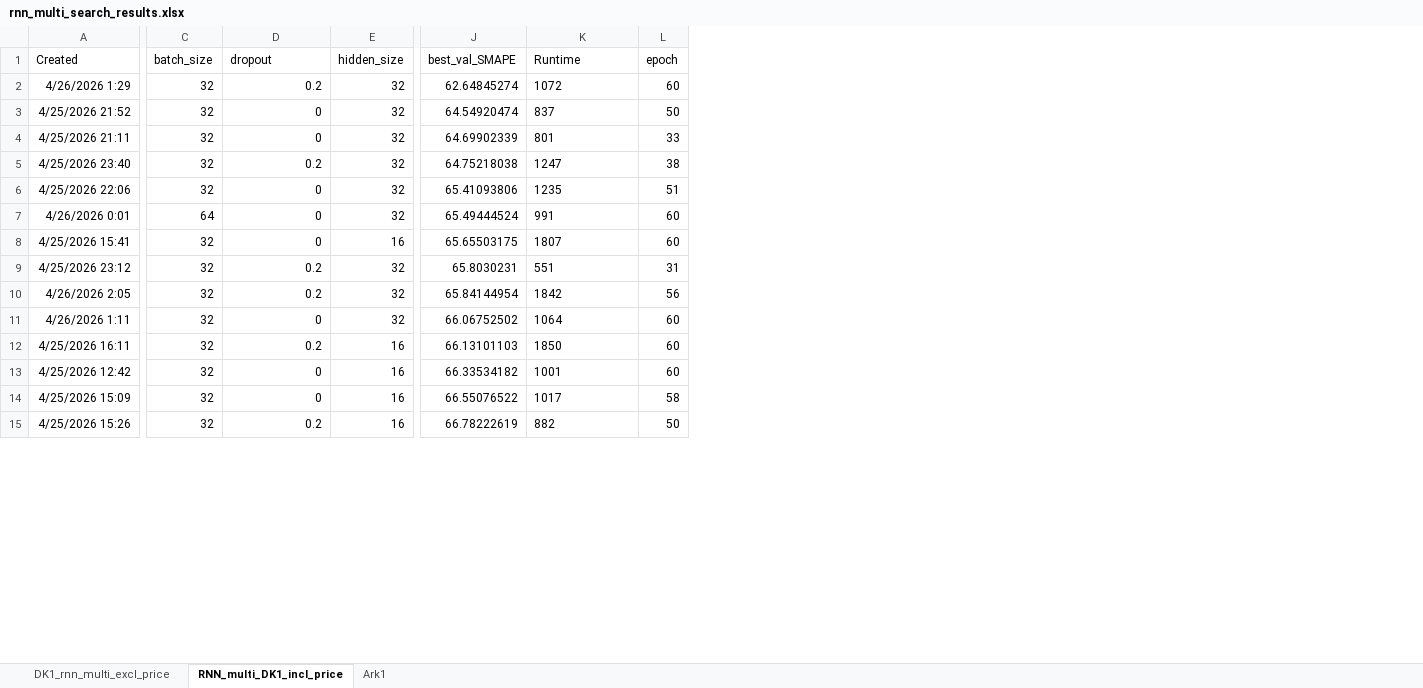
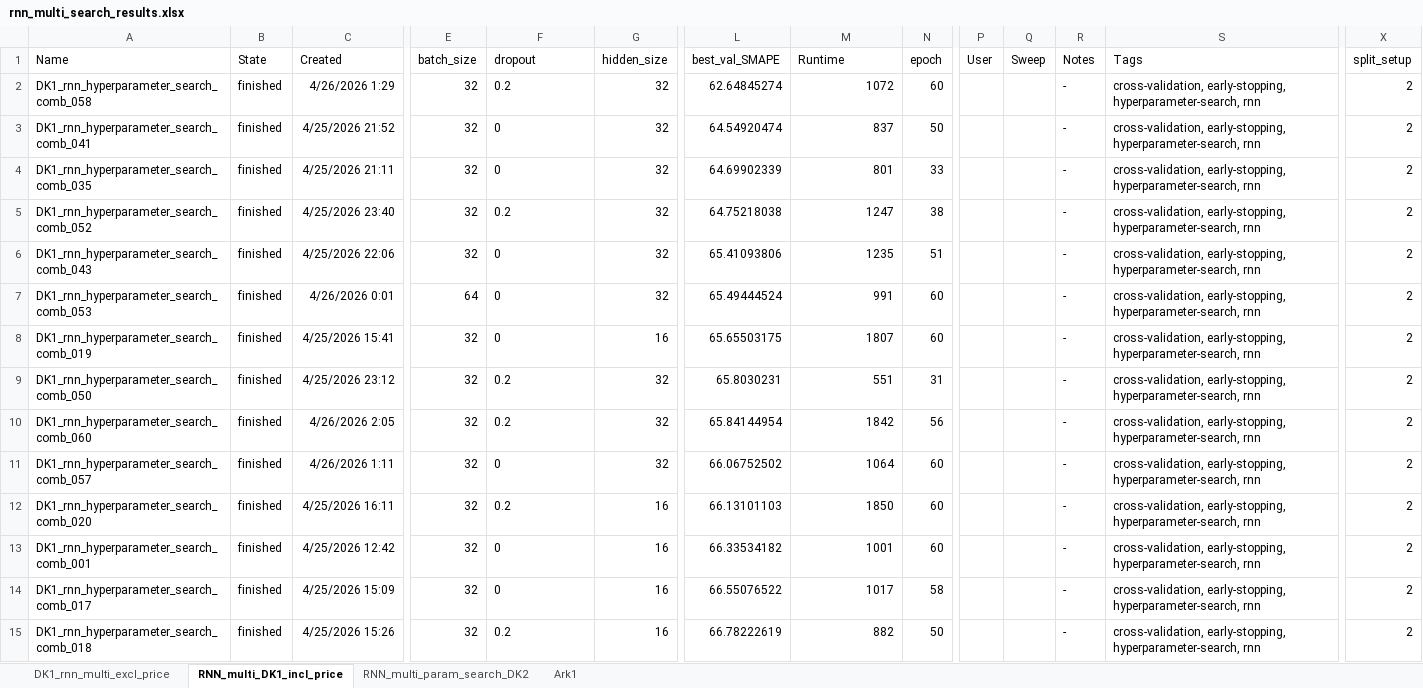
Before and after one commit to chrso19/Speciale_Kode, an Excel workbook: Deep learners/Simple RNN/Results/rnn_multi_search_results.xlsx, sheet RNN_multi_DK1_incl_price, drawn as a sheet; only a part is shown, gaps mark what is left out; values as stored, in another font and other column widths than the file's, no borders; table styles not drawn; addresses are those after the commit; the diff covers the shown part only; the diff names each change by its address in the sheet, - before the commit and + after, or states it on an @@ line.

```diff
--- a/Deep learners/Simple RNN/Results/rnn_multi_search_results.xlsx (sheet RNN_multi_DK1_incl_price)
+++ b/Deep learners/Simple RNN/Results/rnn_multi_search_results.xlsx (sheet RNN_multi_DK1_incl_price)
+sheet tab: RNN_multi_param_search_DK2
+column A (Name), rows 2-15: DK1_rnn_hyperparameter_search_comb_058 | DK1_rnn_hyperparameter_search_comb_041 | DK1_rnn_hyperparameter_search_comb_035 | DK1_rnn_hyperparameter_search_comb_052 | DK1_rnn_hyperparameter_search_comb_043 | DK1_rnn_hyperparameter_search_comb_053 | DK1_rnn_hyperparameter_search_comb_019 | DK1_rnn_hyperparameter_search_comb_050 | DK1_rnn_hyperparameter_search_comb_060 | DK1_rnn_hyperparameter_search_comb_057 | DK1_rnn_hyperparameter_search_comb_020 | DK1_rnn_hyperparameter_search_comb_001 | DK1_rnn_hyperparameter_search_comb_017 | DK1_rnn_hyperparameter_search_comb_018
+column B (State), rows 2-15: all finished
+column P (User), empty
+column Q (Sweep), empty
+column R (Notes), rows 2-15: all -
+column S (Tags), rows 2-15: all cross-validation, early-stopping, hyperparameter-search, rnn
+column X (split_setup), rows 2-15: all 2
-F2:F15 alignment: right
+F2:F15 alignment: left
-M2:M15 alignment: left
+M2:M15 alignment: right
```
Also changed, not shown: 2 removed rows and cell formats elsewhere in this sheet, 7 other files.
